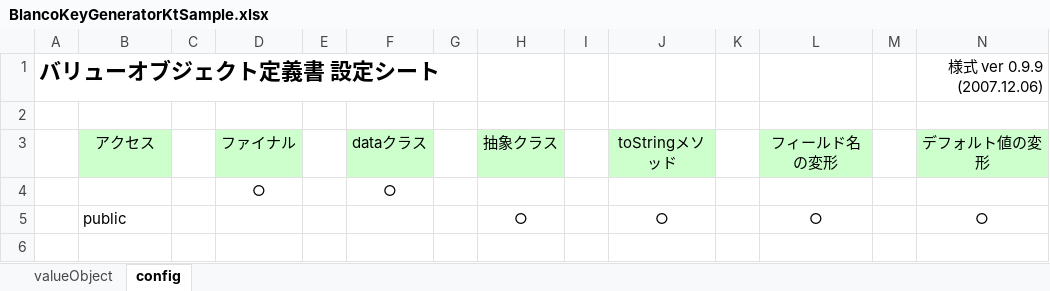
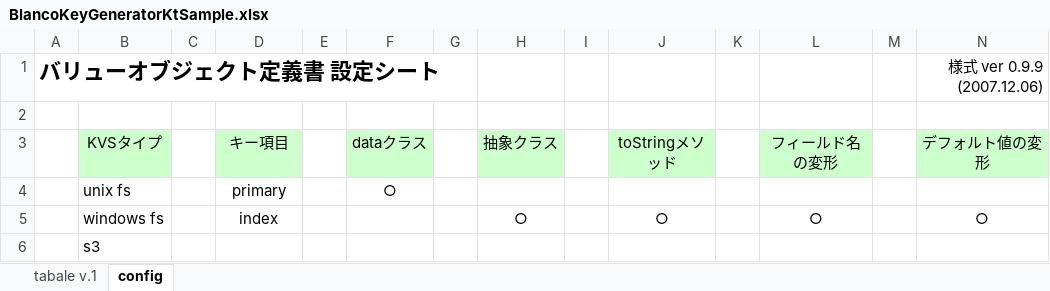
Before and after one commit to uedaueo/blancoKeyGeneratorKt, an Excel workbook: meta/objects/BlancoKeyGeneratorKtSample.xlsx, sheet config, drawn as a sheet; only a part is shown; values as stored, in another font and other column widths than the file's, no borders; removed rows and columns are numbered as before the commit, all else as after; rows hold the shown columns only; the diff names each change by its address in the sheet, - before the commit and + after, or states it on an @@ line.

Commit message:
Just for recording. KVS definition sheet is defined.

```diff
--- a/meta/objects/BlancoKeyGeneratorKtSample.xlsx (sheet config)
+++ b/meta/objects/BlancoKeyGeneratorKtSample.xlsx (sheet config)
-sheet tab: valueObject
+sheet tab: tabale v.1
-B3: アクセス
+B3: KVSタイプ
-D3: ファイナル
+D3: キー項目
-row 4:  |  |  | ○ |  | ○
+row 4:  | unix fs |  | primary |  | ○
-B5 (KVSタイプ): public
+B5 (KVSタイプ): windows fs
-D5 (キー項目): (empty)
+D5 (キー項目): index
+row 6:  | s3
```
Also changed, not shown: sheet tabale v.1, meta/program/BlancoKeyGeneratorKtTask.xlsx, 5 other files.
